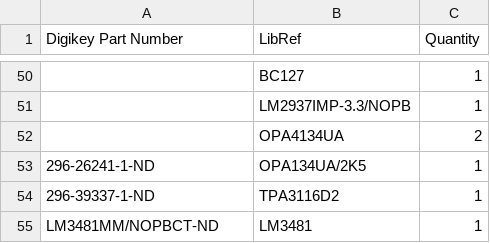
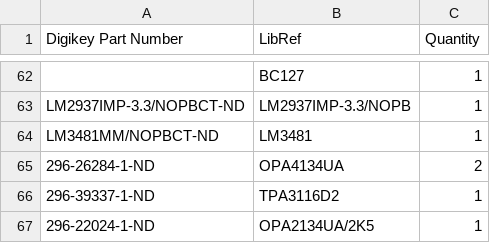
Before and after one commit to Yifei-Li/Bluetooth_Speaker, a CSV file: Circuitry/Project Outputs for Speaker/Speaker.csv, drawn as a sheet; only a part is shown, gaps mark what is left out; removed rows and columns are numbered as before the commit, all else as after; the diff covers the shown part only; the diff names each change by its address in the sheet, - before the commit and + after, or states it on an @@ line.

```diff
--- a/Circuitry/Project Outputs for Speaker/Speaker.csv
+++ b/Circuitry/Project Outputs for Speaker/Speaker.csv
-A63 (Digikey Part Number): (empty)
+A63 (Digikey Part Number): LM2937IMP-3.3/NOPBCT-ND
@@ row 55 moved to row 64: LM3481MM/NOPBCT-ND @@
-A65 (Digikey Part Number): (empty)
+A65 (Digikey Part Number): 296-26284-1-ND
-row 53: 296-26241-1-ND | OPA134UA/2K5 | 1
+row 67: 296-22024-1-ND | OPA2134UA/2K5 | 1
```
Also changed, not shown: 37 added rows, 25 removed rows, 3 moved rows and 15 edited cells elsewhere in this file, 17 other files.
